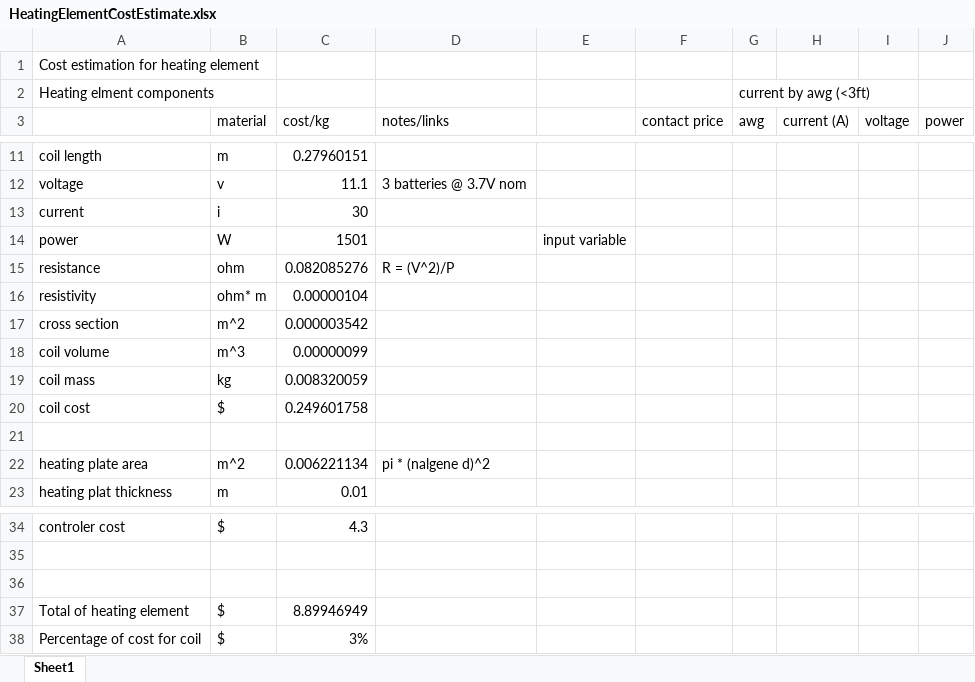
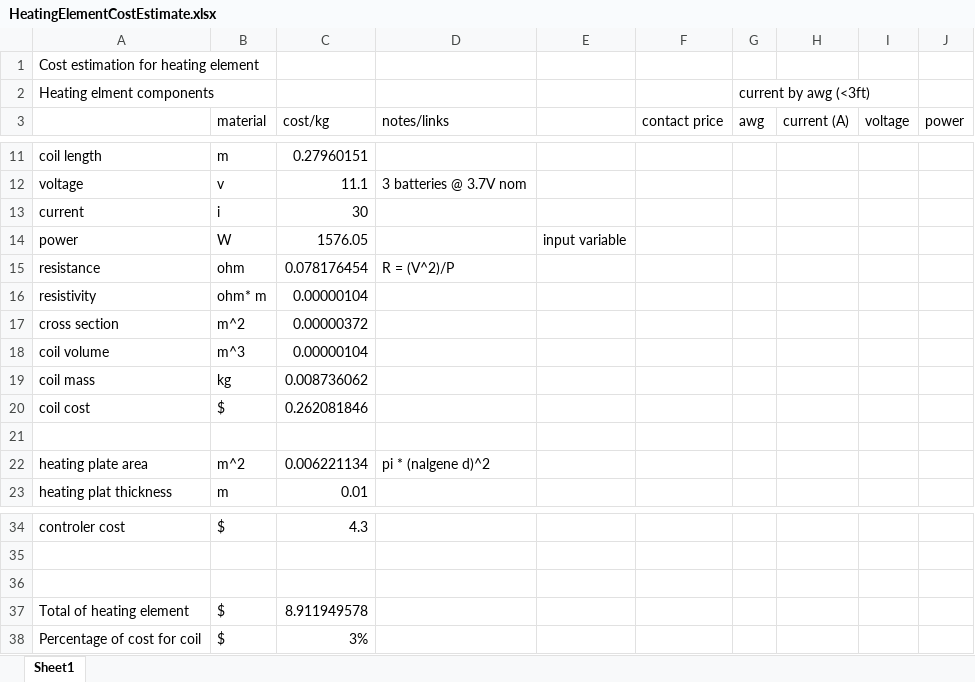
Before and after one commit to mbailey44/ASE6002PEK, an Excel workbook: Heating_Element_Cost/HeatingElementCostEstimate.xlsx, sheet Sheet1, drawn as a sheet; only a part is shown, gaps mark what is left out; values as stored, in another font and other column widths than the file's, no borders; the diff names each change by its address in the sheet, - before the commit and + after, or states it on an @@ line.

```diff
--- a/Heating_Element_Cost/HeatingElementCostEstimate.xlsx (sheet Sheet1)
+++ b/Heating_Element_Cost/HeatingElementCostEstimate.xlsx (sheet Sheet1)
-C14 (cost/kg): 1501
+C14 (cost/kg): 1576.05
-C15 (cost/kg): 0.082085276
+C15 (cost/kg): 0.078176454
-C17 (cost/kg): 0.000003542
+C17 (cost/kg): 0.00000372
-C18 (cost/kg): 0.00000099
+C18 (cost/kg): 0.00000104
-C19 (cost/kg): 0.008320059
+C19 (cost/kg): 0.008736062
-C20 (cost/kg): 0.249601758
+C20 (cost/kg): 0.262081846
-C37 (cost/kg): 8.89946949
+C37 (cost/kg): 8.911949578
```
Also changed, not shown: Battery_Capacity/Battery_Capacity.xlsx, Container_cost/container_cost.xlsx, 39 other files.
